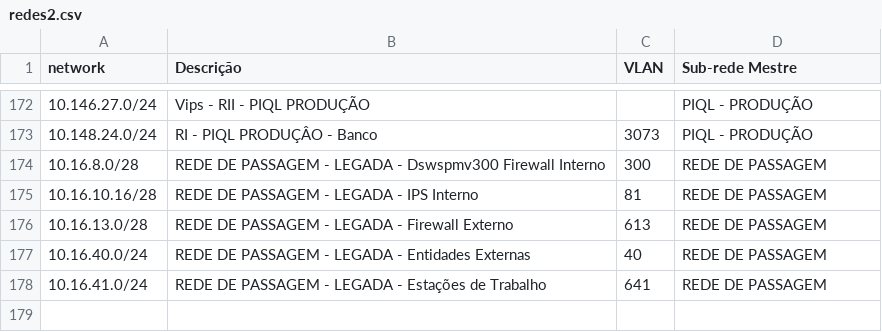
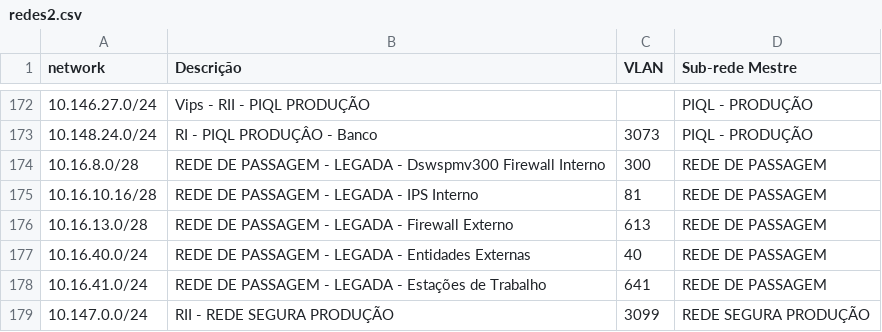
Before and after one commit to guihred/Experiments, a CSV file: src/main/resources/networks/redes2.csv, drawn as a sheet; only a part is shown, gaps mark what is left out.

Commit message:
Fixing network problem

```diff
--- a/src/main/resources/networks/redes2.csv
+++ b/src/main/resources/networks/redes2.csv
@@ -178 +178,2 @@
 "10.16.41.0/24"," REDE DE PASSAGEM - LEGADA - Estações de Trabalho","641"," REDE DE PASSAGEM"
+"10.147.0.0/24","RII - REDE SEGURA PRODUÇÃO","3099","REDE SEGURA PRODUÇÃO"
```
Also changed, not shown: src/main/resources/networks/SDMResources.csv, 6 other files.
